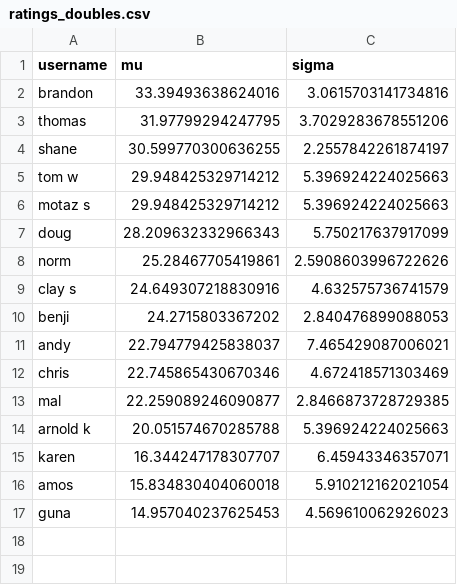
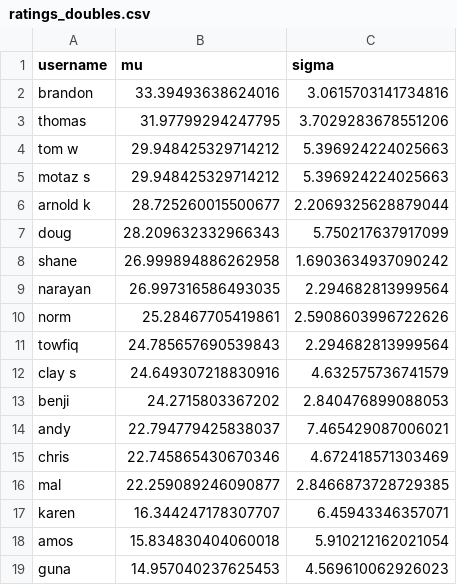
Before and after one commit to nutratech/pong_ratings, a CSV file: pong/data/ratings_doubles.csv, drawn as a sheet; removed rows and columns are numbered as before the commit, all else as after; the diff names each change by its address in the sheet, - before the commit and + after, or states it on an @@ line.

```diff
--- a/pong/data/ratings_doubles.csv
+++ b/pong/data/ratings_doubles.csv
-row 4: shane | 30.599770300636255 | 2.2557842261874197
+row 6: arnold k | 28.725260015500677 | 2.2069325628879044
+row 8: shane | 26.999894886262958 | 1.6903634937090242
+row 9: narayan | 26.997316586493035 | 2.294682813999564
+row 11: towfiq | 24.785657690539843 | 2.294682813999564
-row 14: arnold k | 20.051574670285788 | 5.396924224025663
```
Also changed, not shown: pong/data/games_doubles.csv.
